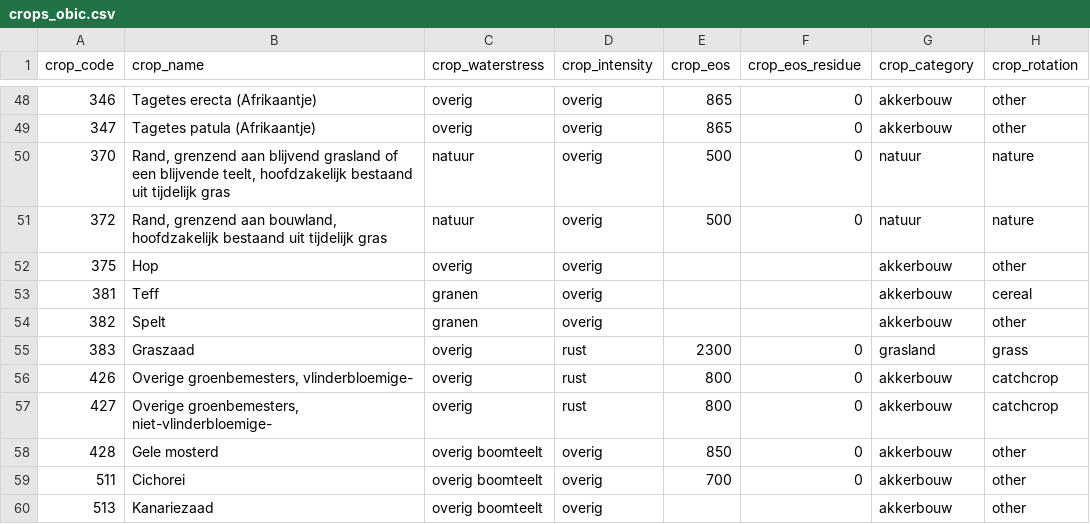
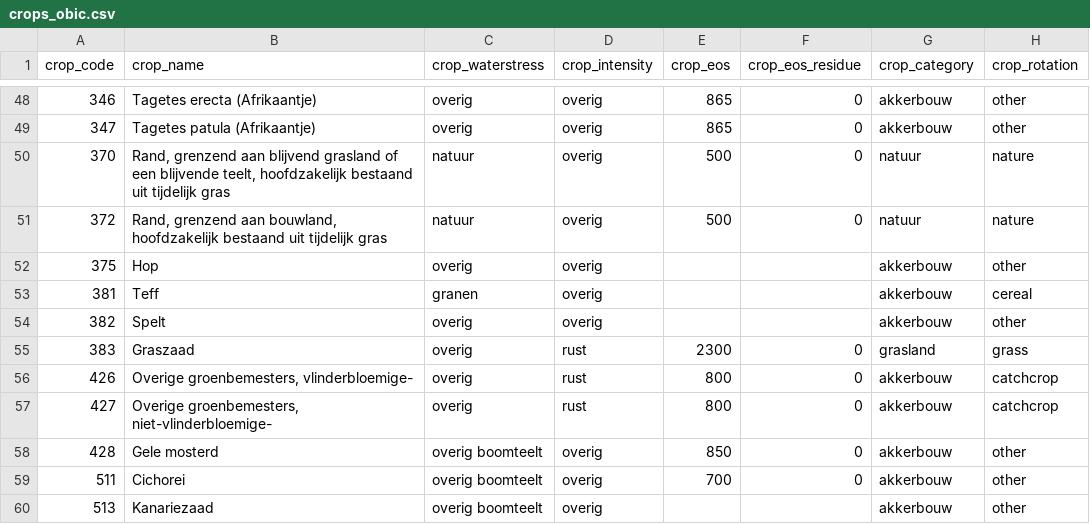
Before and after one commit to AgroCares/Open-Bodem-Index-Calculator, a CSV file: DEV/crops_obic.csv, drawn as a sheet; only a part is shown, gaps mark what is left out; the diff names each change by its address in the sheet, - before the commit and + after, or states it on an @@ line.

Commit message:
reset Spelt waterstress in crops.obic to 'overig'

```diff
--- a/DEV/crops_obic.csv
+++ b/DEV/crops_obic.csv
-C54 (crop_waterstress): granen
+C54 (crop_waterstress): overig
```
Also changed, not shown: 2 other files.
